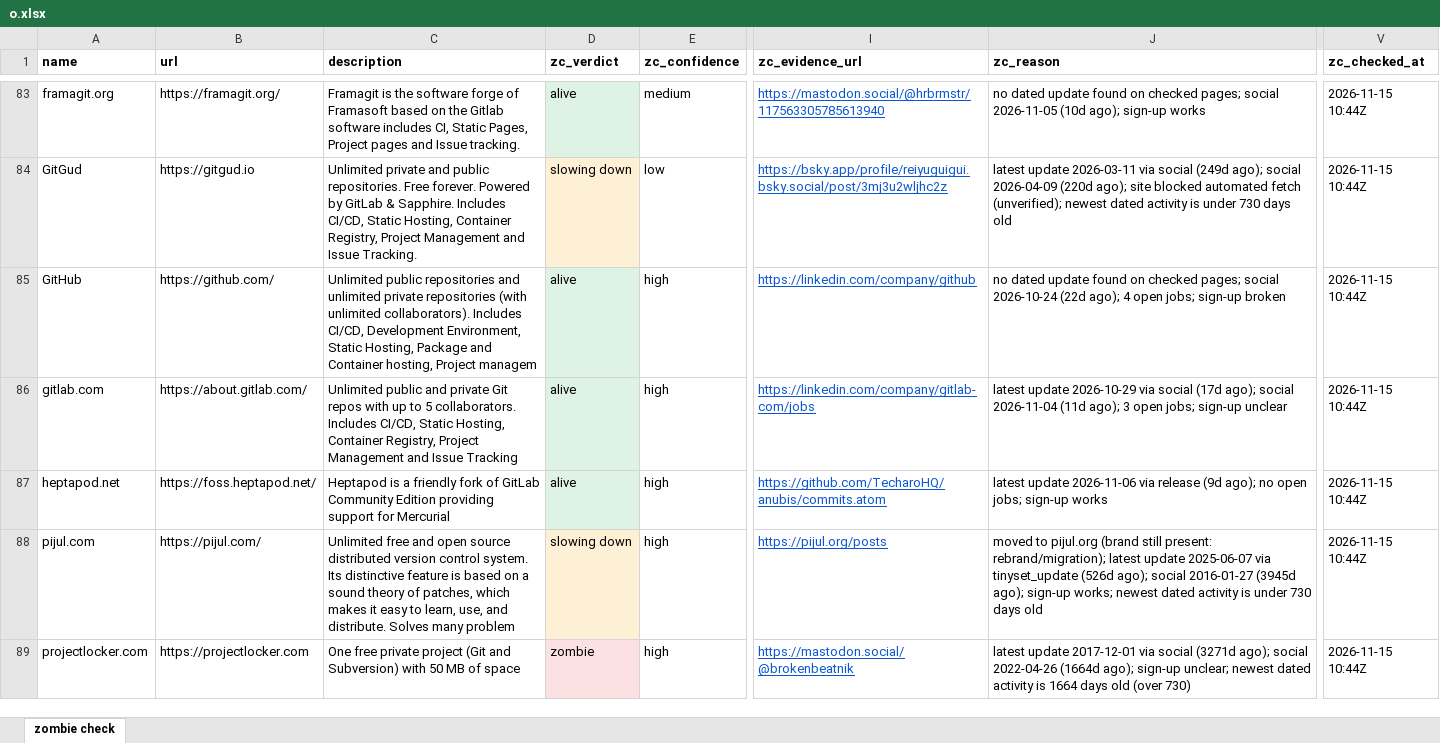
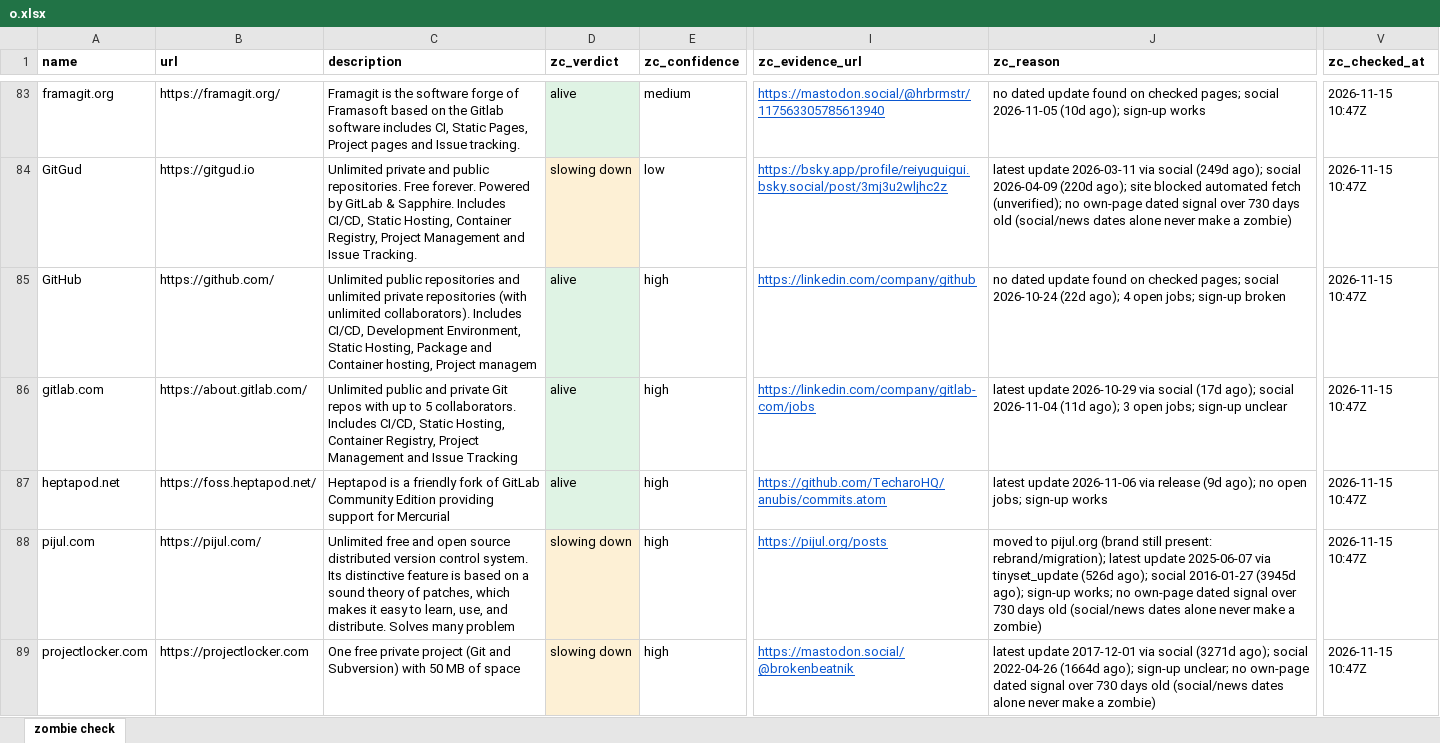
Before and after one commit to bsrikumar855-dot/zombiecheck-tinyfish, an Excel workbook: full/o.xlsx, sheet zombie check, drawn as a sheet; only a part is shown, gaps mark what is left out; values as stored, in another font and other column widths than the file's, no borders; the diff covers the shown part only; the diff names each change by its address in the sheet, - before the commit and + after, or states it on an @@ line.

```diff
--- a/full/o.xlsx (sheet zombie check)
+++ b/full/o.xlsx (sheet zombie check)
-V83:V89 (zc_checked_at): 2026-11-15 10:44Z
+V83:V89 (zc_checked_at): 2026-11-15 10:47Z
-J84 (zc_reason): …fetch (unverified); newest dated activity is under 730 days old
+J84 (zc_reason): …fetch (unverified); no own-page dated signal over 730 days old (social/news dates alone never make a zombie)
-J88 (zc_reason): …sign-up works; newest dated activity is under 730 days old
+J88 (zc_reason): …sign-up works; no own-page dated signal over 730 days old (social/news dates alone never make a zombie)
-D89 (zc_verdict): zombie
+D89 (zc_verdict): slowing down
-J89 (zc_reason): …sign-up unclear; newest dated activity is 1664 days old (over 730)
+J89 (zc_reason): …sign-up unclear; no own-page dated signal over 730 days old (social/news dates alone never make a zombie)
```
Also changed, not shown: 759 edited cells elsewhere in this sheet, 9 other files.
